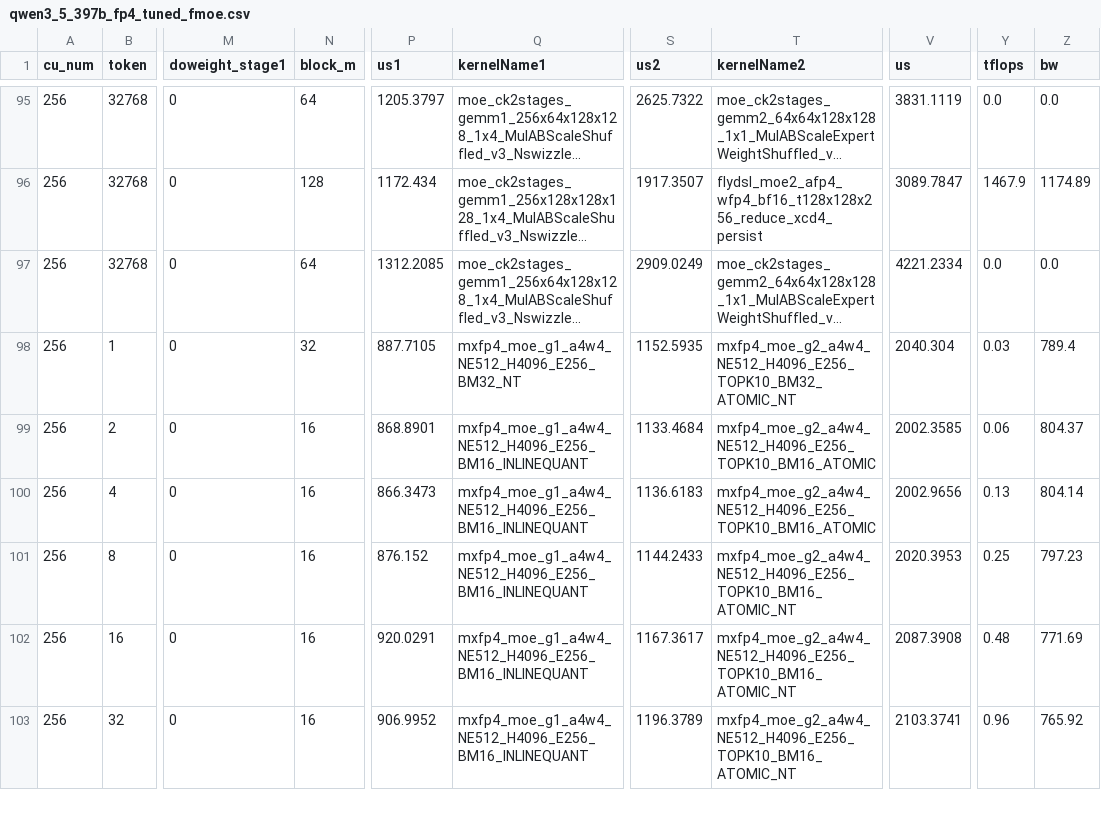
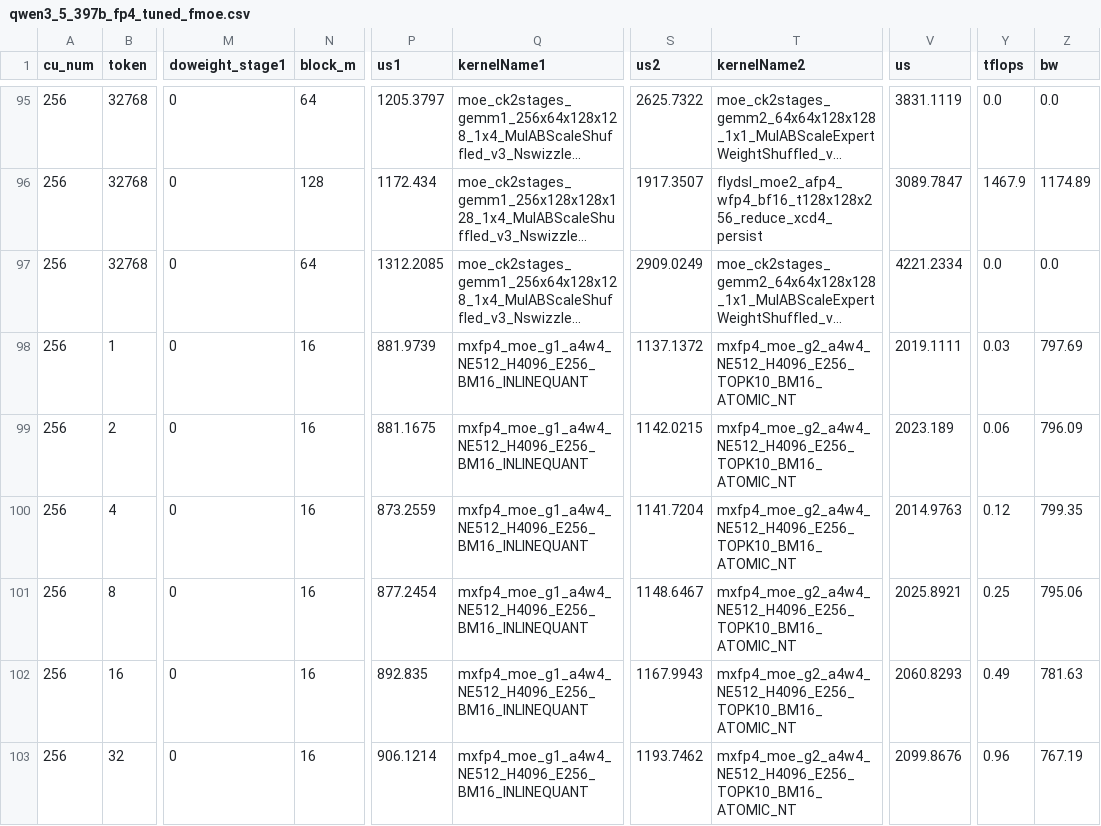
Before and after one commit to RadeonFlow/up-aiter, a CSV file: aiter/configs/model_configs/qwen3_5_397b_fp4_tuned_fmoe.csv, drawn as a sheet; only a part is shown, gaps mark what is left out; long unchanged cells end in …; the diff covers the shown part only; the diff names each change by its address in the sheet, - before the commit and + after, or states it on an @@ line.

```diff
--- a/aiter/configs/model_configs/qwen3_5_397b_fp4_tuned_fmoe.csv
+++ b/aiter/configs/model_configs/qwen3_5_397b_fp4_tuned_fmoe.csv
-N98 (block_m): 32
+N98 (block_m): 16
-P98 (us1): 887.7105
+P98 (us1): 881.9739
-Q98 (kernelName1): mxfp4_moe_g1_a4w4_NE512_H4096_E256_BM32_NT
+Q98 (kernelName1): mxfp4_moe_g1_a4w4_NE512_H4096_E256_BM16_INLINEQUANT
-S98 (us2): 1152.5935
+S98 (us2): 1137.1372
-T98 (kernelName2): mxfp4_moe_g2_a4w4_NE512_H4096_E256_TOPK10_BM32_ATOMIC_NT
+T98 (kernelName2): mxfp4_moe_g2_a4w4_NE512_H4096_E256_TOPK10_BM16_ATOMIC_NT
-V98 (us): 2040.304
+V98 (us): 2019.1111
-Z98 (bw): 789.4
+Z98 (bw): 797.69
-P99 (us1): 868.8901
+P99 (us1): 881.1675
-S99 (us2): 1133.4684
+S99 (us2): 1142.0215
-T99:T100 (kernelName2): mxfp4_moe_g2_a4w4_NE512_H4096_E256_TOPK10_BM16_ATOMIC
+T99:T100 (kernelName2): mxfp4_moe_g2_a4w4_NE512_H4096_E256_TOPK10_BM16_ATOMIC_NT
-V99 (us): 2002.3585
+V99 (us): 2023.189
-Z99 (bw): 804.37
+Z99 (bw): 796.09
-P100 (us1): 866.3473
+P100 (us1): 873.2559
-S100 (us2): 1136.6183
+S100 (us2): 1141.7204
-V100 (us): 2002.9656
+V100 (us): 2014.9763
-Y100 (tflops): 0.13
+Y100 (tflops): 0.12
-Z100 (bw): 804.14
+Z100 (bw): 799.35
-P101 (us1): 876.152
+P101 (us1): 877.2454
-S101 (us2): 1144.2433
+S101 (us2): 1148.6467
-V101 (us): 2020.3953
+V101 (us): 2025.8921
-Z101 (bw): 797.23
+Z101 (bw): 795.06
-P102 (us1): 920.0291
+P102 (us1): 892.835
-S102 (us2): 1167.3617
+S102 (us2): 1167.9943
-V102 (us): 2087.3908
+V102 (us): 2060.8293
-Y102 (tflops): 0.48
+Y102 (tflops): 0.49
-Z102 (bw): 771.69
+Z102 (bw): 781.63
-P103 (us1): 906.9952
+P103 (us1): 906.1214
-S103 (us2): 1196.3789
+S103 (us2): 1193.7462
-V103 (us): 2103.3741
+V103 (us): 2099.8676
-Z103 (bw): 765.92
+Z103 (bw): 767.19
```
Also changed, not shown: 62 edited cells elsewhere in this file, aiter/configs/model_configs/dsv3_fp4_tuned_fmoe.csv, aiter/configs/model_configs/dsv4_fp4_untuned_fmoe.csv, 5 other files.
